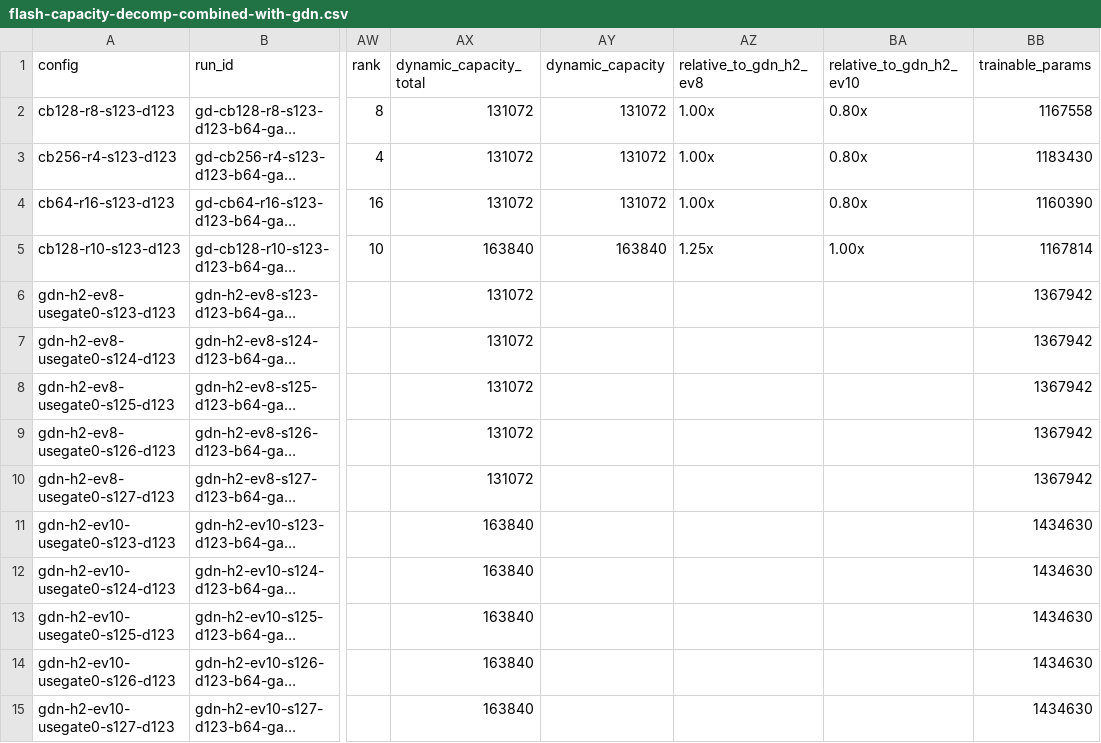
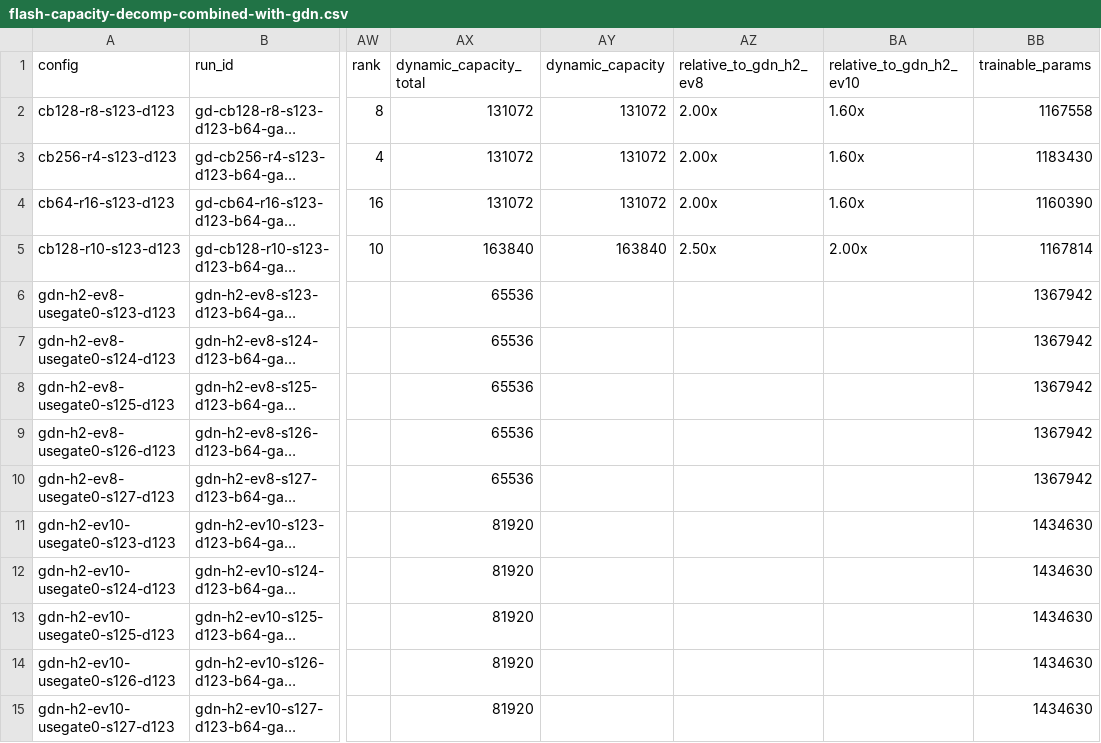
Before and after one commit to BankBro/zoology, a CSV file: docs/artifacts/20260520-flash-capacity-decomposition/flash-capacity-decomp-combined-with-gdn.csv, drawn as a sheet; only a part is shown, gaps mark what is left out; long unchanged cells end in …; the diff names each change by its address in the sheet, - before the commit and + after, or states it on an @@ line.

Commit message:
docs: add longer mqar preliminary results and artifacts

```diff
--- a/docs/artifacts/20260520-flash-capacity-decomposition/flash-capacity-decomp-combined-with-gdn.csv
+++ b/docs/artifacts/20260520-flash-capacity-decomposition/flash-capacity-decomp-combined-with-gdn.csv
-AZ2:AZ4 (relative_to_gdn_h2_ev8): 1.00x
+AZ2:AZ4 (relative_to_gdn_h2_ev8): 2.00x
-BA2:BA4 (relative_to_gdn_h2_ev10): 0.80x
+BA2:BA4 (relative_to_gdn_h2_ev10): 1.60x
-AZ5 (relative_to_gdn_h2_ev8): 1.25x
+AZ5 (relative_to_gdn_h2_ev8): 2.50x
-BA5 (relative_to_gdn_h2_ev10): 1.00x
+BA5 (relative_to_gdn_h2_ev10): 2.00x
-AX6:AX10 (dynamic_capacity_total): 131072
+AX6:AX10 (dynamic_capacity_total): 65536
-AX11:AX15 (dynamic_capacity_total): 163840
+AX11:AX15 (dynamic_capacity_total): 81920
```
Also changed, not shown: docs/artifacts/20260520-gdn-capacity-layout-followup/gdn-followup-combined-with-prior.csv, docs/artifacts/20260520-gdn-capacity-layout-followup/gdn-followup-final.csv, 17 other files.
